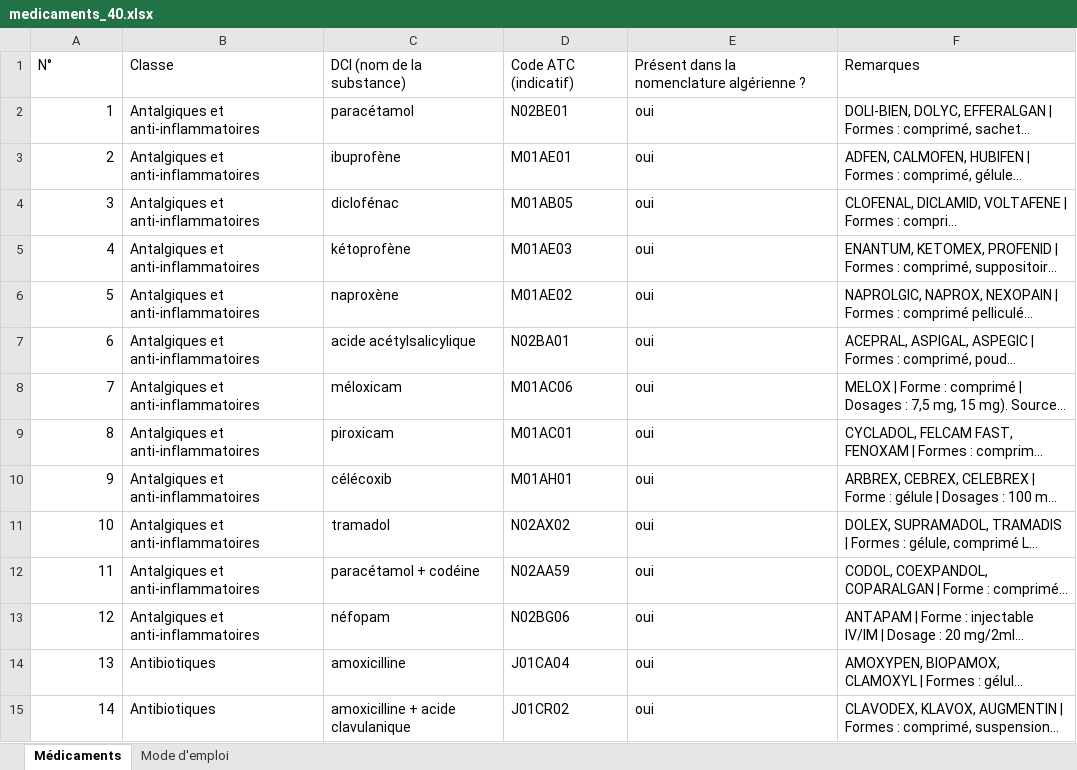
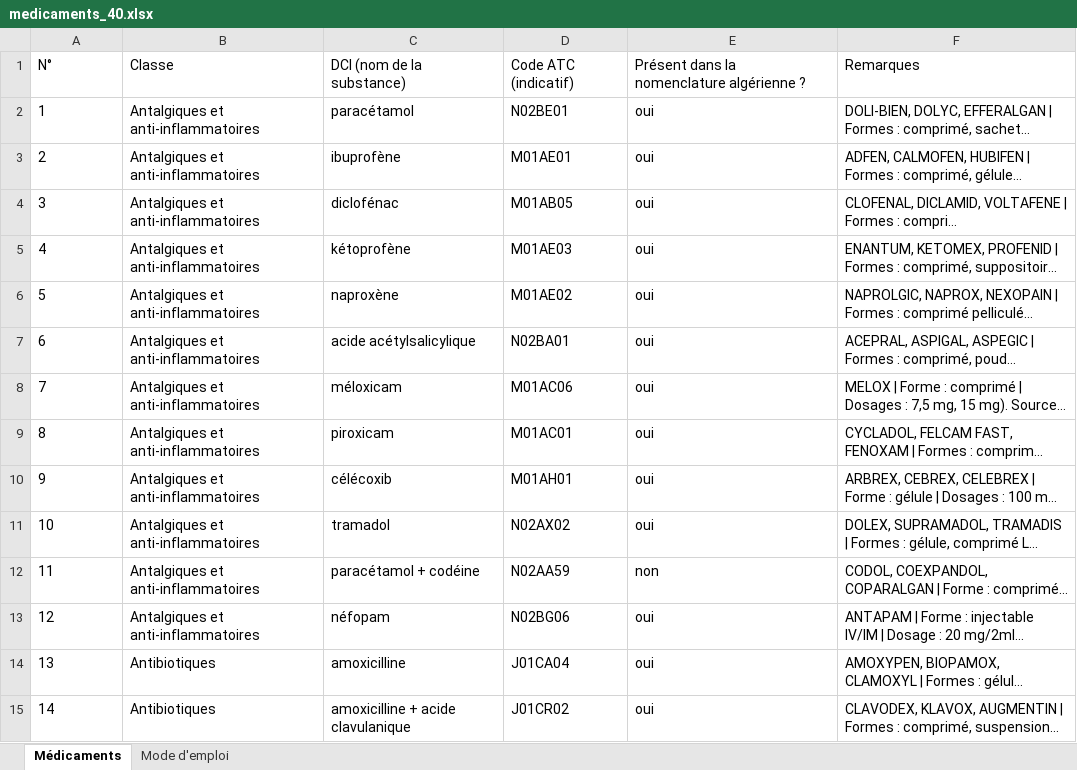
Before and after one commit to lynabenmelit/pharma, an Excel workbook: data/medicaments_40.xlsx, sheet Médicaments, drawn as a sheet; only a part is shown; long unchanged cells end in …; values as stored, in another font and other column widths than the file's, no borders; the diff covers the shown part only; the diff names each change by its address in the sheet, - before the commit and + after, or states it on an @@ line.

```diff
--- a/data/medicaments_40.xlsx (sheet Médicaments)
+++ b/data/medicaments_40.xlsx (sheet Médicaments)
-A2:A15 alignment: right
+A2:A15 alignment: left
-E12: oui
+E12: non
```
Also changed, not shown: cell formats elsewhere in this sheet, 5 other files.
